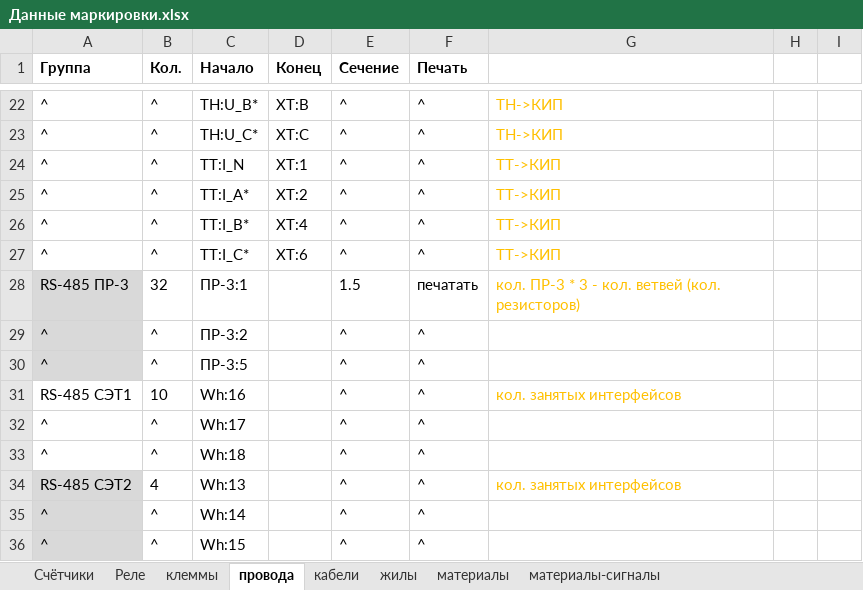
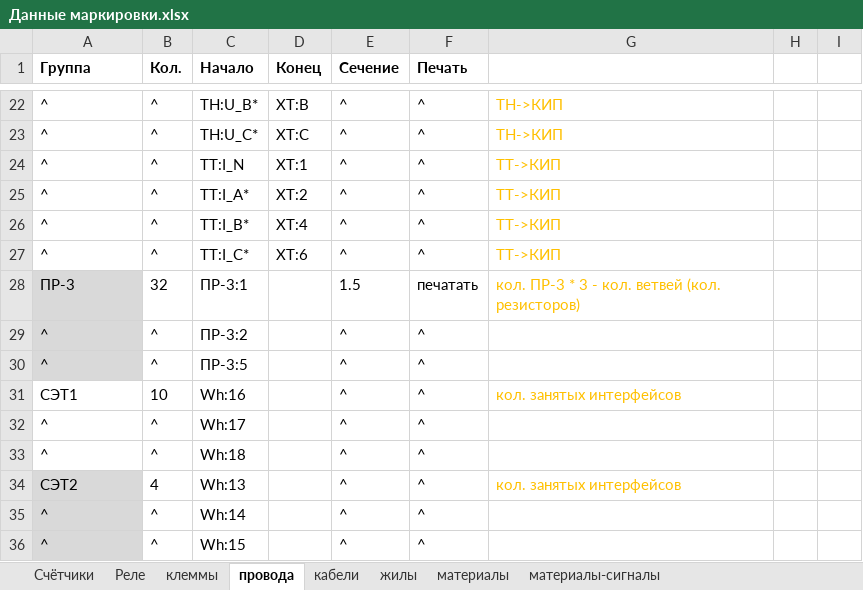
Before and after one commit to vdevelg/MarkV, an Excel workbook: man/Данные маркировки.xlsx, sheet провода, drawn as a sheet; only a part is shown, gaps mark what is left out; values as stored, in another font and other column widths than the file's, no borders; the diff names each change by its address in the sheet, - before the commit and + after, or states it on an @@ line.

```diff
--- a/man/Данные маркировки.xlsx (sheet провода)
+++ b/man/Данные маркировки.xlsx (sheet провода)
-A28 (Группа): RS-485 ПР-3
+A28 (Группа): ПР-3
-A31 (Группа): RS-485 СЭТ1
+A31 (Группа): СЭТ1
-A34 (Группа): RS-485 СЭТ2
+A34 (Группа): СЭТ2
```
Also changed, not shown: sheet жилы, 4 other files.
